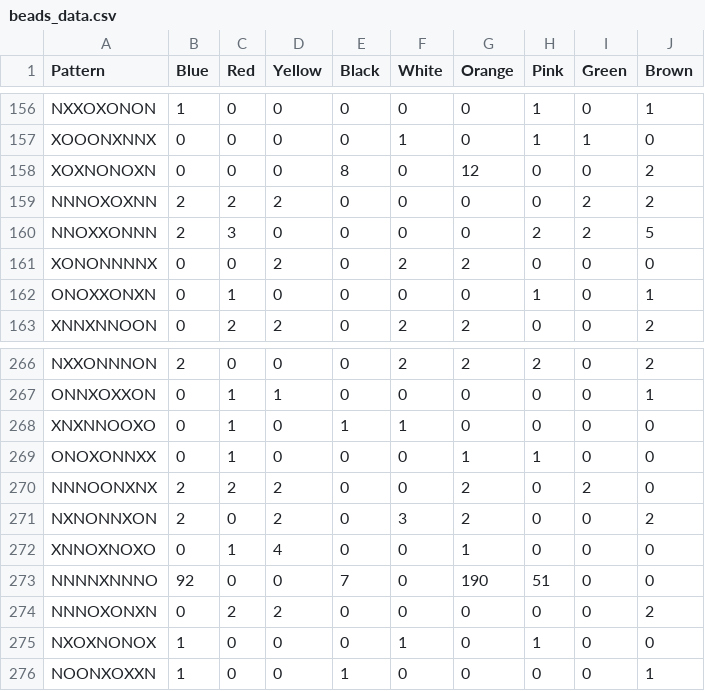
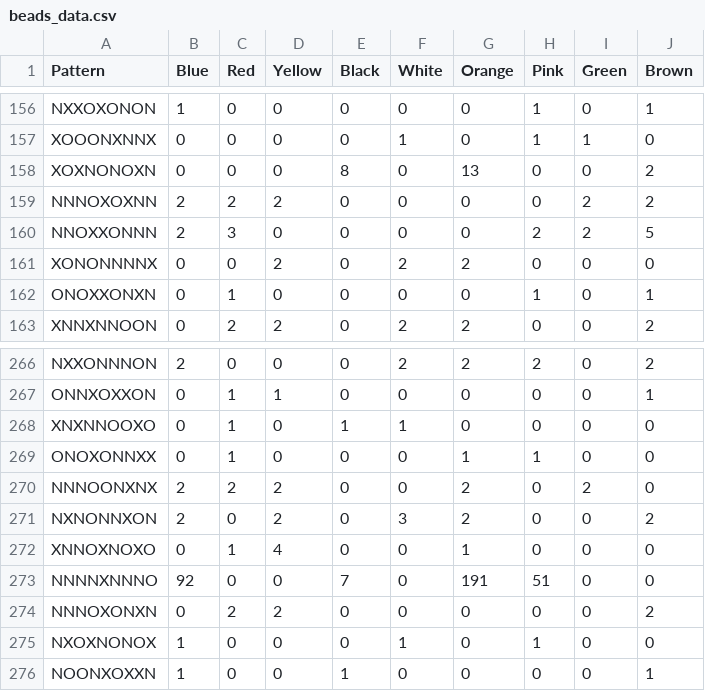
Before and after one commit to jayanth-neu/INFO6205-Final-Project-The-Menace, a CSV file: beads_data.csv, drawn as a sheet; only a part is shown, gaps mark what is left out; the diff covers the shown part only.

```diff
--- a/beads_data.csv
+++ b/beads_data.csv
@@ -157,3 +157,3 @@
 "XOOONXNNX","0"," 0"," 0"," 0"," 1"," 0"," 1"," 1"," 0"
-"XOXNONOXN","0"," 0"," 0"," 8"," 0"," 12"," 0"," 0"," 2"
+"XOXNONOXN","0"," 0"," 0"," 8"," 0"," 13"," 0"," 0"," 2"
 "NNNOXOXNN","2"," 2"," 2"," 0"," 0"," 0"," 0"," 2"," 2"
@@ -272,3 +272,3 @@
 "XNNOXNOXO","0"," 1"," 4"," 0"," 0"," 1"," 0"," 0"," 0"
-"NNNNXNNNO","92"," 0"," 0"," 7"," 0"," 190"," 51"," 0"," 0"
+"NNNNXNNNO","92"," 0"," 0"," 7"," 0"," 191"," 51"," 0"," 0"
 "NNNOXONXN","0"," 2"," 2"," 0"," 0"," 0"," 0"," 0"," 2"
```
Also changed, not shown: 8 edited cells elsewhere in this file, 3 other files.
